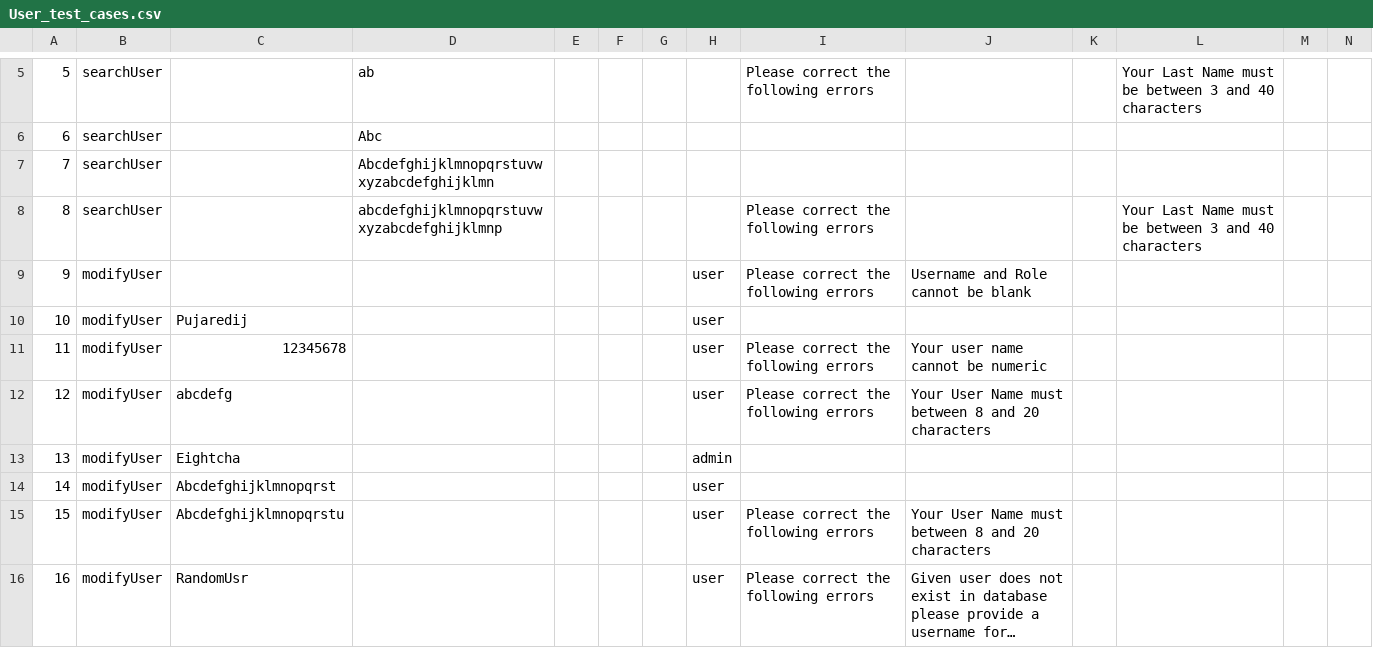
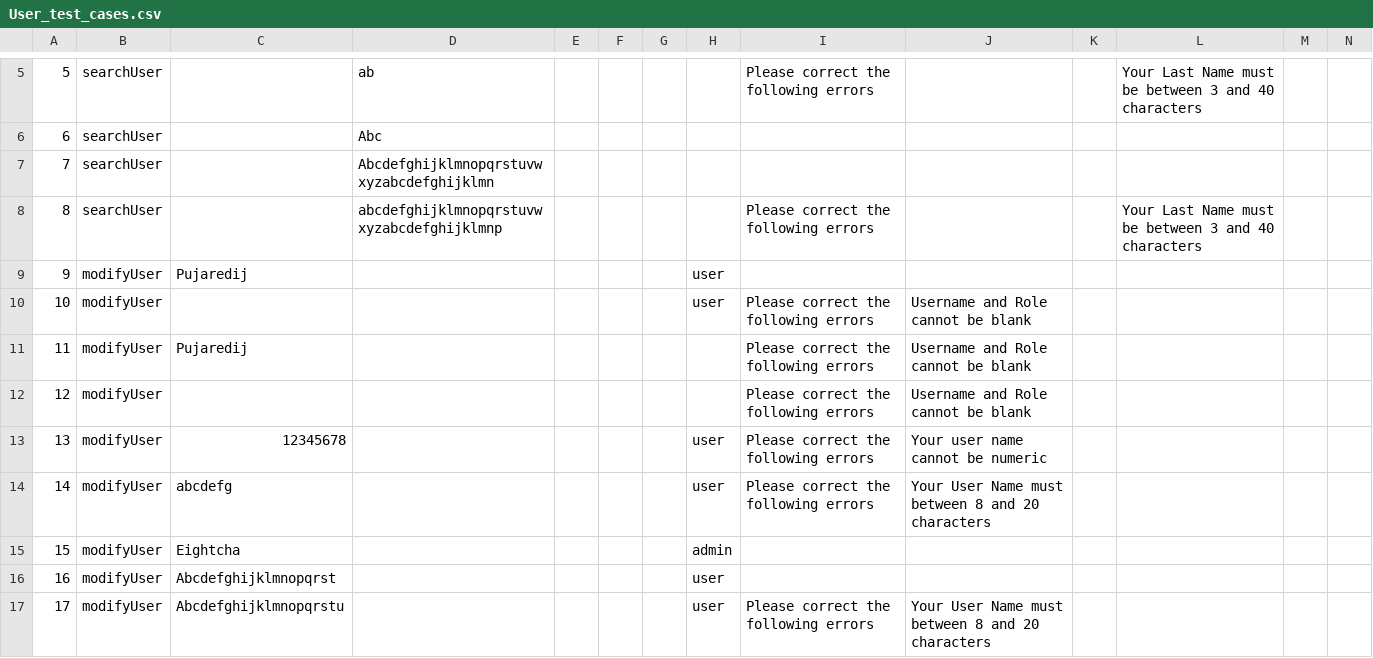
Before and after one commit to Ghos3t/Facility-Management, a CSV file: Mac_Facility/build/classes/User_test_cases.csv, drawn as a sheet; only a part is shown, gaps mark what is left out; the shorter side is filled out with more unchanged rows; long unchanged cells end in …; addresses are those after the commit; rows hold the shown columns only; the diff names each change by its address in the sheet, - before the commit and + after, or states it on an @@ line.

Commit message:
Extra test case added and changes made in User.java for PIT coverage

```diff
--- a/Mac_Facility/build/classes/User_test_cases.csv
+++ b/Mac_Facility/build/classes/User_test_cases.csv
+row 9: 9 | modifyUser | Pujaredij |  |  |  |  | user
@@ column A renumbered from row 10 down @@
-H11: user
+H11: (empty)
-I11: (empty)
+I11: Please correct the following errors
-J11: (empty)
+J11: Username and Role cannot be blank
+row 12: 12 | modifyUser |  |  |  |  |  |  | Please correct the following errors | Username and Role cannot be blank
```
Also changed, not shown: 3 other files.
